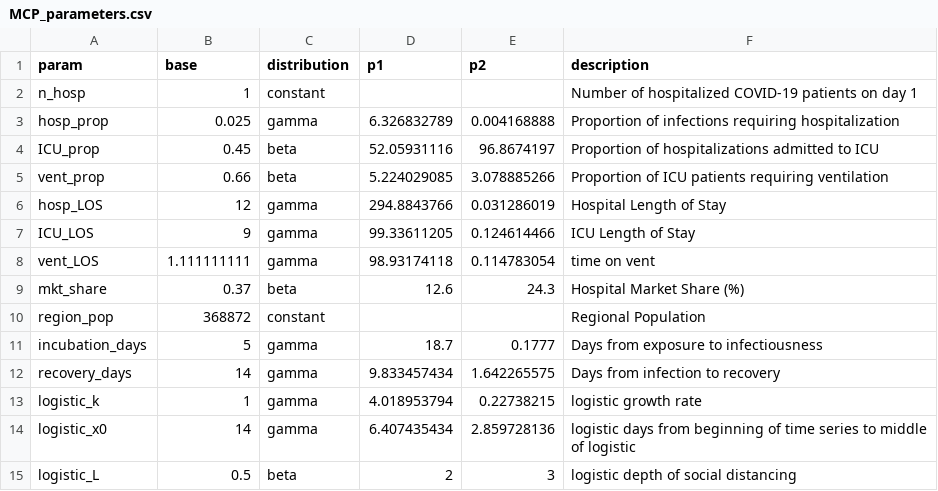
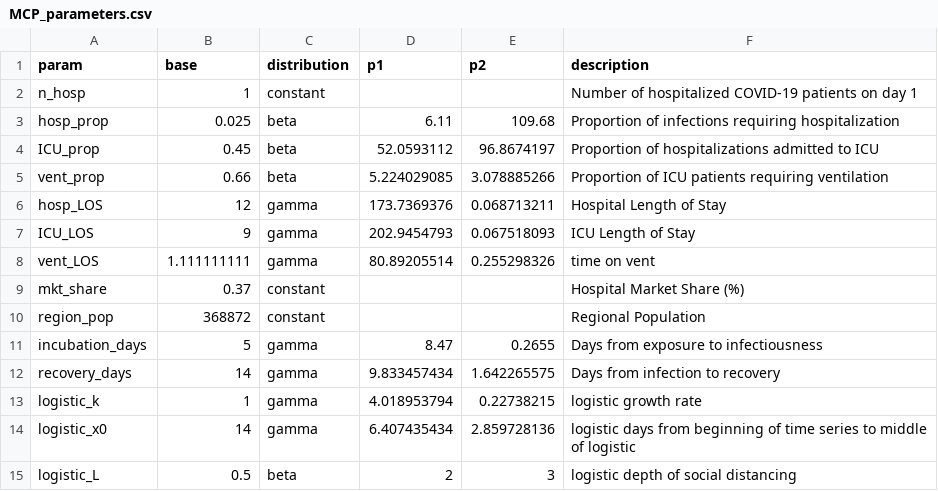
Before and after one commit to pennsignals/bayes-chime, a CSV file: data/MCP_parameters.csv, drawn as a sheet; only a part is shown.

```diff
--- a/data/MCP_parameters.csv
+++ b/data/MCP_parameters.csv
@@ -2,11 +2,11 @@ param,base,distribution,p1,p2,description
 n_hosp,1,constant,,,Number of hospitalized COVID-19 patients on day 1
-hosp_prop,0.025,gamma,6.326832789,0.004168888,Proportion of infections requiring hospitalization
-ICU_prop,0.45,beta,52.05931116,96.8674197,Proportion of hospitalizations admitted to ICU
+hosp_prop,0.025,beta,6.11,109.68,Proportion of infections requiring hospitalization
+ICU_prop,0.45,beta,52.0593112,96.8674197,Proportion of hospitalizations admitted to ICU
 vent_prop,0.66,beta,5.224029085,3.078885266,Proportion of ICU patients requiring ventilation
-hosp_LOS,12,gamma,294.8843766,0.031286019,Hospital Length of Stay
-ICU_LOS,9,gamma,99.33611205,0.124614466,ICU Length of Stay
-vent_LOS,1.111111111,gamma,98.93174118,0.114783054,time on vent
-mkt_share,0.37,beta,12.6,24.3,Hospital Market Share (%)
+hosp_LOS,12,gamma,173.7369376,0.068713211,Hospital Length of Stay
+ICU_LOS,9,gamma,202.9454793,0.067518093,ICU Length of Stay
+vent_LOS,1.111111111,gamma,80.89205514,0.255298326,time on vent
+mkt_share,0.37,constant,,,Hospital Market Share (%)
 region_pop,368872,constant,,,Regional Population
-incubation_days,5,gamma,18.7,0.1777,Days from exposure to infectiousness
+incubation_days,5,gamma,8.47,0.2655,Days from exposure to infectiousness
 recovery_days,14,gamma,9.833457434,1.642265575,Days from infection to recovery
```
Also changed, not shown: data/Downtown_parameters.csv, data/HUP_parameters.csv, 6 other files.
